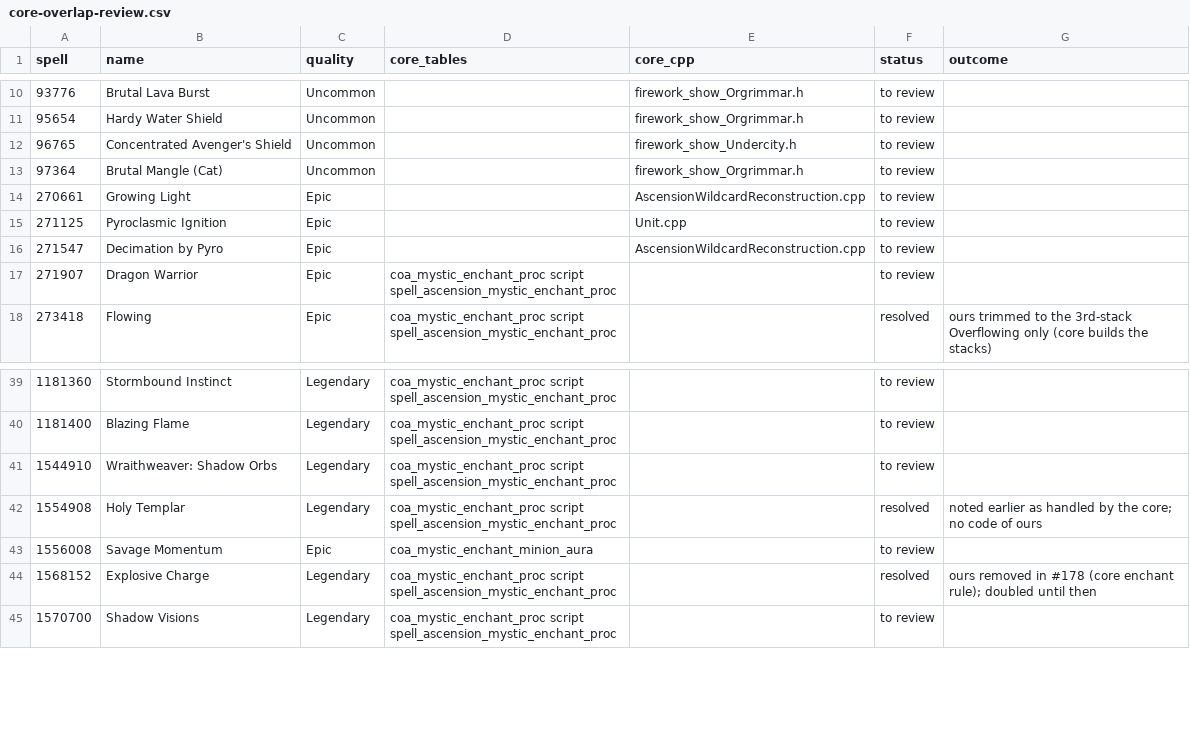
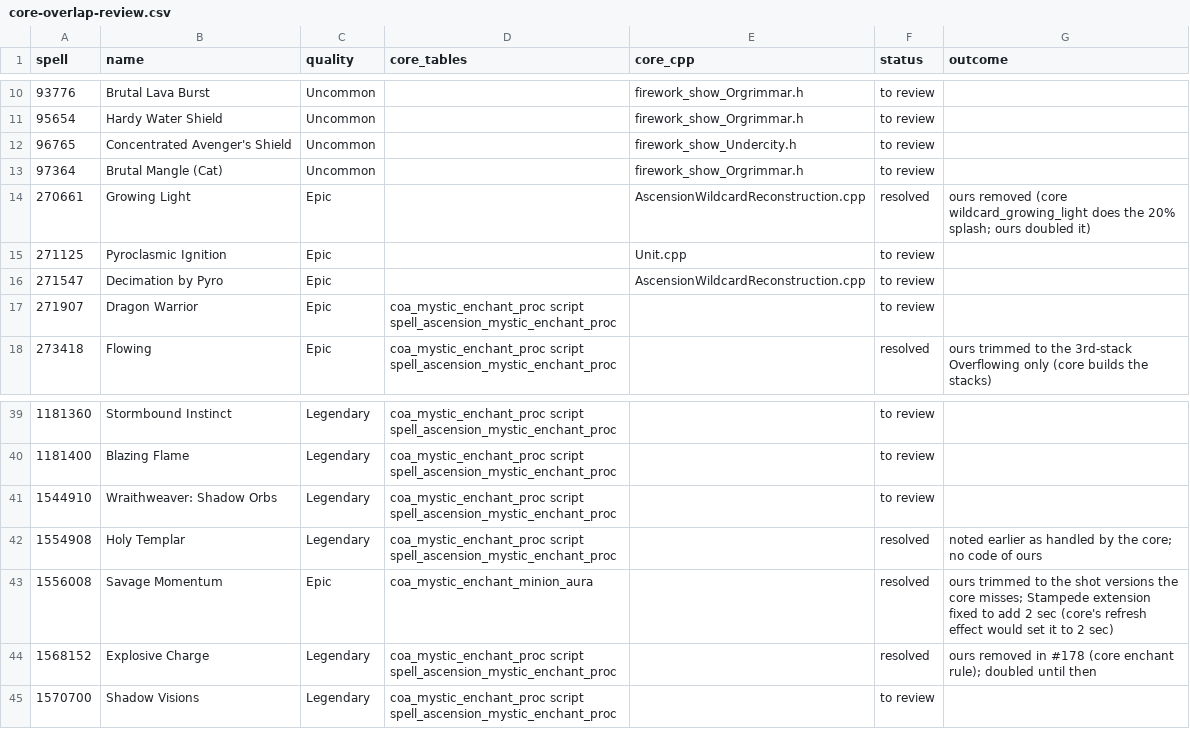
Before and after one commit to JaTynan/coa-wildcard-mystic, a CSV file: enchants/core-overlap-review.csv, drawn as a sheet; only a part is shown, gaps mark what is left out.

```diff
--- a/enchants/core-overlap-review.csv
+++ b/enchants/core-overlap-review.csv
@@ -13,3 +13,3 @@ spell,name,quality,core_tables,core_cpp,status,outcome
 97364,Brutal Mangle (Cat),Uncommon,,firework_show_Orgrimmar.h,to review,
-270661,Growing Light,Epic,,AscensionWildcardReconstruction.cpp,to review,
+270661,Growing Light,Epic,,AscensionWildcardReconstruction.cpp,resolved,ours removed (core wildcard_growing_light does the 20% splash; ours doubled it)
 271125,Pyroclasmic Ignition,Epic,,Unit.cpp,to review,
@@ -42,3 +42,3 @@ spell,name,quality,core_tables,core_cpp,status,outcome
 1554908,Holy Templar,Legendary,coa_mystic_enchant_proc script spell_ascension_mystic_enchant_proc,,resolved,noted earlier as handled by the core; no code of ours
-1556008,Savage Momentum,Epic,coa_mystic_enchant_minion_aura,,to review,
+1556008,Savage Momentum,Epic,coa_mystic_enchant_minion_aura,,resolved,ours trimmed to the shot versions the core misses; Stampede extension fixed to add 2 sec (core's refresh effect would set it to 2 sec)
 1568152,Explosive Charge,Legendary,coa_mystic_enchant_proc script spell_ascension_mystic_enchant_proc,,resolved,ours removed in #178 (core enchant rule); doubled until then
```
Also changed, not shown: enchants/epic-notes.csv, enchants/test-checklist.csv, 5 other files.
